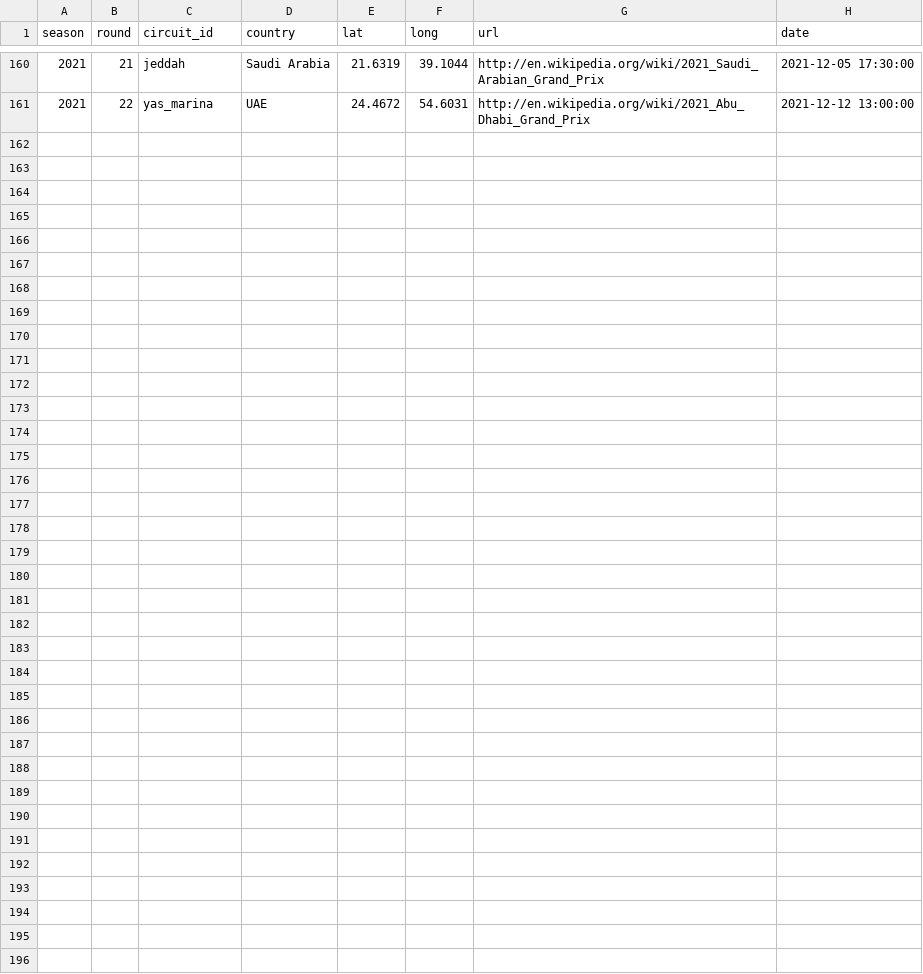
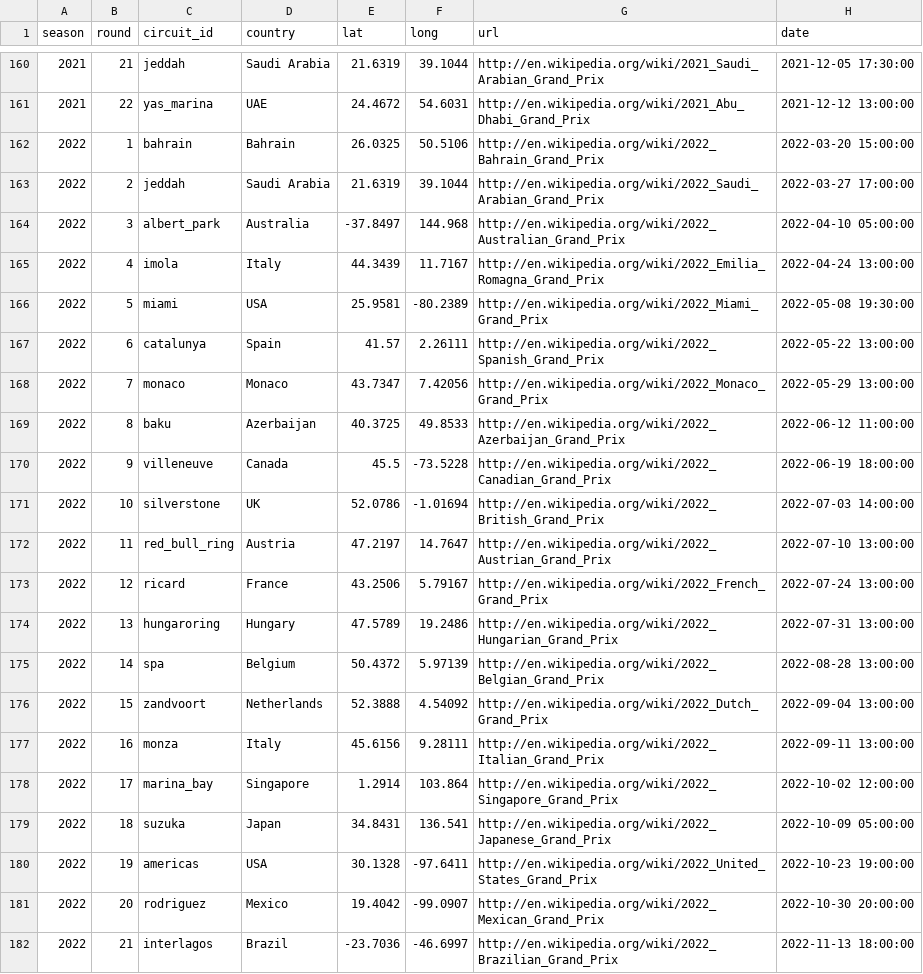
Before and after one commit to ollyjc99/f1-analytics, a CSV file: data/races.csv, drawn as a sheet; only a part is shown, gaps mark what is left out; the diff names each change by its address in the sheet, - before the commit and + after, or states it on an @@ line.

```diff
--- a/data/races.csv
+++ b/data/races.csv
+row 162: 2022 | 1 | bahrain | Bahrain | 26.0325 | 50.5106 | http://en.wikipedia.org/wiki/2022_Bahrain_Grand_Prix | 2022-03-20 15:00:00
+row 163: 2022 | 2 | jeddah | Saudi Arabia | 21.6319 | 39.1044 | http://en.wikipedia.org/wiki/2022_Saudi_Arabian_Grand_Prix | 2022-03-27 17:00:00
+row 164: 2022 | 3 | albert_park | Australia | -37.8497 | 144.968 | http://en.wikipedia.org/wiki/2022_Australian_Grand_Prix | 2022-04-10 05:00:00
+row 165: 2022 | 4 | imola | Italy | 44.3439 | 11.7167 | http://en.wikipedia.org/wiki/2022_Emilia_Romagna_Grand_Prix | 2022-04-24 13:00:00
+row 166: 2022 | 5 | miami | USA | 25.9581 | -80.2389 | http://en.wikipedia.org/wiki/2022_Miami_Grand_Prix | 2022-05-08 19:30:00
+row 167: 2022 | 6 | catalunya | Spain | 41.57 | 2.26111 | http://en.wikipedia.org/wiki/2022_Spanish_Grand_Prix | 2022-05-22 13:00:00
+row 168: 2022 | 7 | monaco | Monaco | 43.7347 | 7.42056 | http://en.wikipedia.org/wiki/2022_Monaco_Grand_Prix | 2022-05-29 13:00:00
+row 169: 2022 | 8 | baku | Azerbaijan | 40.3725 | 49.8533 | http://en.wikipedia.org/wiki/2022_Azerbaijan_Grand_Prix | 2022-06-12 11:00:00
+row 170: 2022 | 9 | villeneuve | Canada | 45.5 | -73.5228 | http://en.wikipedia.org/wiki/2022_Canadian_Grand_Prix | 2022-06-19 18:00:00
+row 171: 2022 | 10 | silverstone | UK | 52.0786 | -1.01694 | http://en.wikipedia.org/wiki/2022_British_Grand_Prix | 2022-07-03 14:00:00
+row 172: 2022 | 11 | red_bull_ring | Austria | 47.2197 | 14.7647 | http://en.wikipedia.org/wiki/2022_Austrian_Grand_Prix | 2022-07-10 13:00:00
+row 173: 2022 | 12 | ricard | France | 43.2506 | 5.79167 | http://en.wikipedia.org/wiki/2022_French_Grand_Prix | 2022-07-24 13:00:00
+row 174: 2022 | 13 | hungaroring | Hungary | 47.5789 | 19.2486 | http://en.wikipedia.org/wiki/2022_Hungarian_Grand_Prix | 2022-07-31 13:00:00
+row 175: 2022 | 14 | spa | Belgium | 50.4372 | 5.97139 | http://en.wikipedia.org/wiki/2022_Belgian_Grand_Prix | 2022-08-28 13:00:00
+row 176: 2022 | 15 | zandvoort | Netherlands | 52.3888 | 4.54092 | http://en.wikipedia.org/wiki/2022_Dutch_Grand_Prix | 2022-09-04 13:00:00
+row 177: 2022 | 16 | monza | Italy | 45.6156 | 9.28111 | http://en.wikipedia.org/wiki/2022_Italian_Grand_Prix | 2022-09-11 13:00:00
+row 178: 2022 | 17 | marina_bay | Singapore | 1.2914 | 103.864 | http://en.wikipedia.org/wiki/2022_Singapore_Grand_Prix | 2022-10-02 12:00:00
+row 179: 2022 | 18 | suzuka | Japan | 34.8431 | 136.541 | http://en.wikipedia.org/wiki/2022_Japanese_Grand_Prix | 2022-10-09 05:00:00
+row 180: 2022 | 19 | americas | USA | 30.1328 | -97.6411 | http://en.wikipedia.org/wiki/2022_United_States_Grand_Prix | 2022-10-23 19:00:00
+row 181: 2022 | 20 | rodriguez | Mexico | 19.4042 | -99.0907 | http://en.wikipedia.org/wiki/2022_Mexican_Grand_Prix | 2022-10-30 20:00:00
+row 182: 2022 | 21 | interlagos | Brazil | -23.7036 | -46.6997 | http://en.wikipedia.org/wiki/2022_Brazilian_Grand_Prix | 2022-11-13 18:00:00
```
Also changed, not shown: data/constructor_standings.csv, 3 other files.
